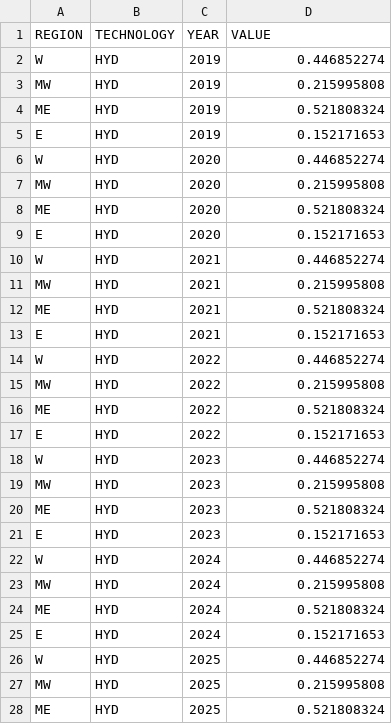
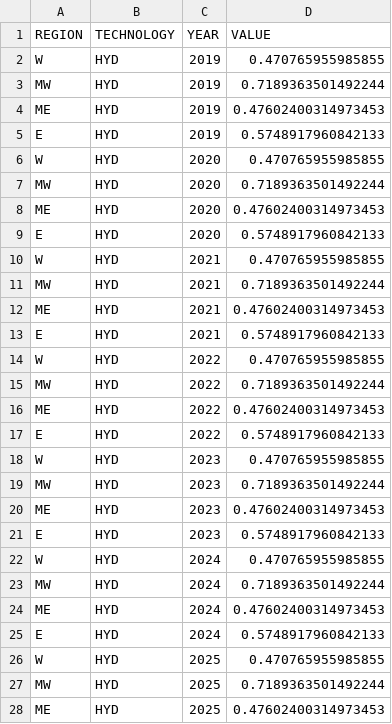
Before and after one commit to DeltaE/Canada-U.S.-ElecTrade, a CSV file: src/data/AvailabilityFactor.csv, drawn as a sheet; only a part is shown; the diff covers the shown part only.

Commit message:
Capacity Factor Update

```diff
--- a/src/data/AvailabilityFactor.csv
+++ b/src/data/AvailabilityFactor.csv
@@ -1,28 +1,28 @@
 REGION,TECHNOLOGY,YEAR,VALUE
-W,HYD,2019,0.446852274
-MW,HYD,2019,0.215995808
-ME,HYD,2019,0.521808324
-E,HYD,2019,0.152171653
-W,HYD,2020,0.446852274
-MW,HYD,2020,0.215995808
-ME,HYD,2020,0.521808324
-E,HYD,2020,0.152171653
-W,HYD,2021,0.446852274
-MW,HYD,2021,0.215995808
-ME,HYD,2021,0.521808324
-E,HYD,2021,0.152171653
-W,HYD,2022,0.446852274
-MW,HYD,2022,0.215995808
-ME,HYD,2022,0.521808324
-E,HYD,2022,0.152171653
-W,HYD,2023,0.446852274
-MW,HYD,2023,0.215995808
-ME,HYD,2023,0.521808324
-E,HYD,2023,0.152171653
-W,HYD,2024,0.446852274
-MW,HYD,2024,0.215995808
-ME,HYD,2024,0.521808324
-E,HYD,2024,0.152171653
-W,HYD,2025,0.446852274
-MW,HYD,2025,0.215995808
-ME,HYD,2025,0.521808324
+W,HYD,2019,0.470765955985855
+MW,HYD,2019,0.7189363501492244
+ME,HYD,2019,0.47602400314973453
+E,HYD,2019,0.5748917960842133
+W,HYD,2020,0.470765955985855
+MW,HYD,2020,0.7189363501492244
+ME,HYD,2020,0.47602400314973453
+E,HYD,2020,0.5748917960842133
+W,HYD,2021,0.470765955985855
+MW,HYD,2021,0.7189363501492244
+ME,HYD,2021,0.47602400314973453
+E,HYD,2021,0.5748917960842133
+W,HYD,2022,0.470765955985855
+MW,HYD,2022,0.7189363501492244
+ME,HYD,2022,0.47602400314973453
+E,HYD,2022,0.5748917960842133
+W,HYD,2023,0.470765955985855
+MW,HYD,2023,0.7189363501492244
+ME,HYD,2023,0.47602400314973453
+E,HYD,2023,0.5748917960842133
+W,HYD,2024,0.470765955985855
+MW,HYD,2024,0.7189363501492244
+ME,HYD,2024,0.47602400314973453
+E,HYD,2024,0.5748917960842133
+W,HYD,2025,0.470765955985855
+MW,HYD,2025,0.7189363501492244
+ME,HYD,2025,0.47602400314973453
```
Also changed, not shown: 101 edited cells elsewhere in this file, 10 other files.
